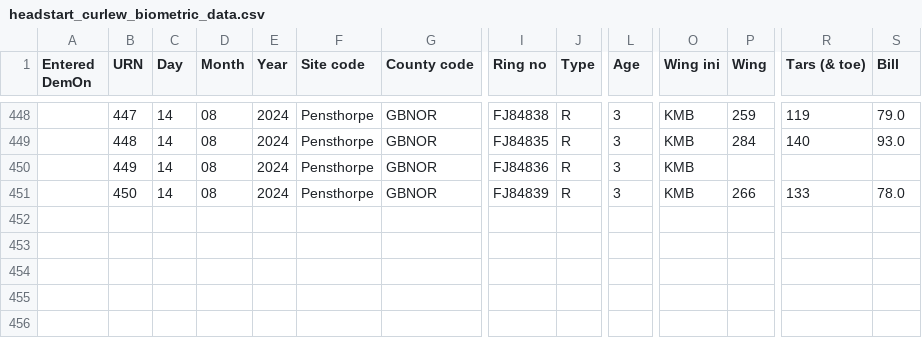
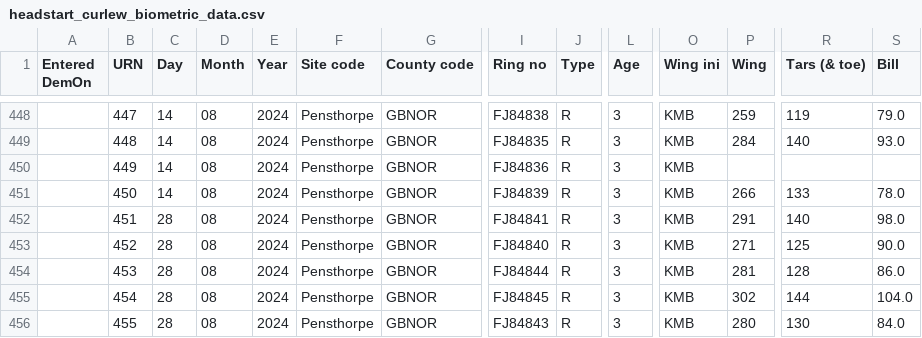
Before and after one commit to BritishTrustForOrnithology/curlew_headstarting, a CSV file: data/headstart_curlew_biometric_data.csv, drawn as a sheet; only a part is shown, gaps mark what is left out; rows hold the shown columns only; the diff names each change by its address in the sheet, - before the commit and + after, or states it on an @@ line.

```diff
--- a/data/headstart_curlew_biometric_data.csv
+++ b/data/headstart_curlew_biometric_data.csv
+row 452:  | 451 | 28 | 08 | 2024 | Pensthorpe | GBNOR | FJ84841 | R | 3 | KMB | 291 | 140 | 98.0
+row 453:  | 452 | 28 | 08 | 2024 | Pensthorpe | GBNOR | FJ84840 | R | 3 | KMB | 271 | 125 | 90.0
+row 454:  | 453 | 28 | 08 | 2024 | Pensthorpe | GBNOR | FJ84844 | R | 3 | KMB | 281 | 128 | 86.0
+row 455:  | 454 | 28 | 08 | 2024 | Pensthorpe | GBNOR | FJ84845 | R | 3 | KMB | 302 | 144 | 104.0
+row 456:  | 455 | 28 | 08 | 2024 | Pensthorpe | GBNOR | FJ84843 | R | 3 | KMB | 280 | 130 | 84.0
```
Also changed, not shown: data/headstart_curlew_individual_metadata.csv, data/headstart_curlew_resighting_data.csv, 4 other files.
